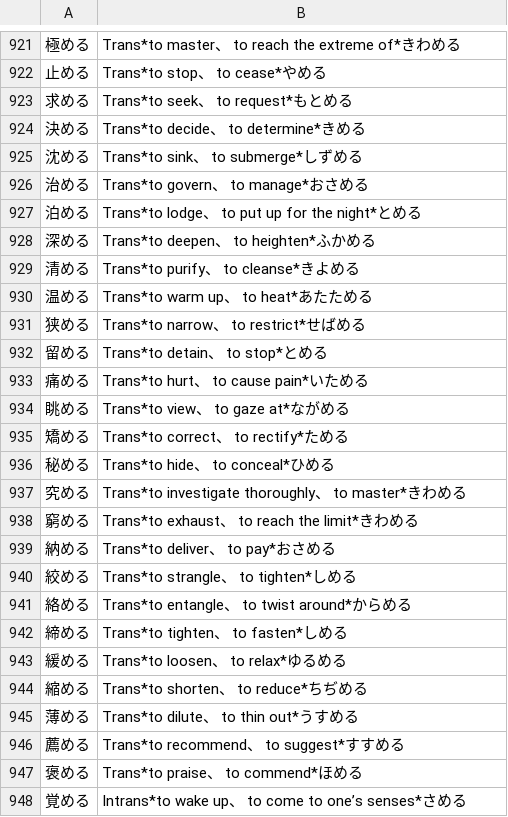
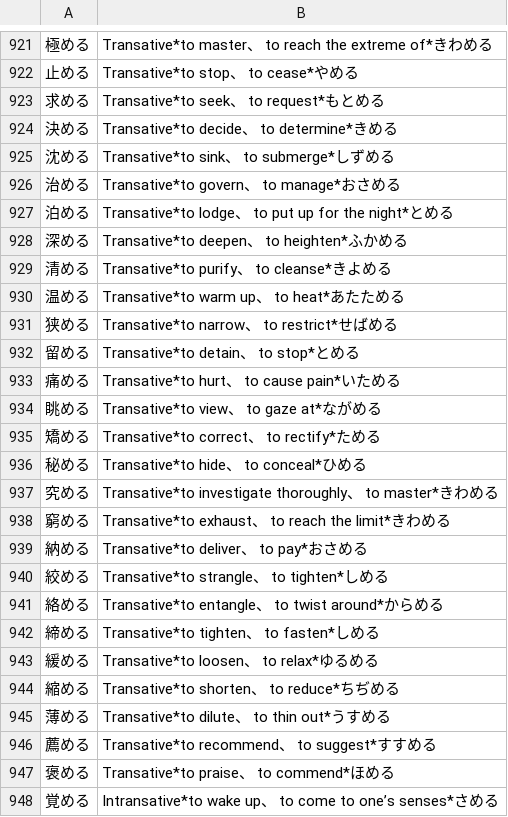
Before and after one commit to rqueztech/KanjiFrequencyAssistant, a CSV file: resources/KunyomiTransatives.csv, drawn as a sheet; only a part is shown, gaps mark what is left out; the diff covers the shown part only.

```diff
--- a/resources/KunyomiTransatives.csv
+++ b/resources/KunyomiTransatives.csv
@@ -921,28 +921,28 @@
-極める,Trans*to master、 to reach the extreme of*きわめる
-止める,Trans*to stop、 to cease*やめる
-求める,Trans*to seek、 to request*もとめる
-決める,Trans*to decide、 to determine*きめる
-沈める,Trans*to sink、 to submerge*しずめる
-治める,Trans*to govern、 to manage*おさめる
-泊める,Trans*to lodge、 to put up for the night*とめる
-深める,Trans*to deepen、 to heighten*ふかめる
-清める,Trans*to purify、 to cleanse*きよめる
-温める,Trans*to warm up、 to heat*あたためる
-狭める,Trans*to narrow、 to restrict*せばめる
-留める,Trans*to detain、 to stop*とめる
-痛める,Trans*to hurt、 to cause pain*いためる
-眺める,Trans*to view、 to gaze at*ながめる
-矯める,Trans*to correct、 to rectify*ためる
-秘める,Trans*to hide、 to conceal*ひめる
-究める,Trans*to investigate thoroughly、 to master*きわめる
-窮める,Trans*to exhaust、 to reach the limit*きわめる
-納める,Trans*to deliver、 to pay*おさめる
-絞める,Trans*to strangle、 to tighten*しめる
-絡める,Trans*to entangle、 to twist around*からめる
-締める,Trans*to tighten、 to fasten*しめる
-緩める,Trans*to loosen、 to relax*ゆるめる
-縮める,Trans*to shorten、 to reduce*ちぢめる
-薄める,Trans*to dilute、 to thin out*うすめる
-薦める,Trans*to recommend、 to suggest*すすめる
-褒める,Trans*to praise、 to commend*ほめる
-覚める,Intrans*to wake up、 to come to one’s senses*さめる
+極める,Transative*to master、 to reach the extreme of*きわめる
+止める,Transative*to stop、 to cease*やめる
+求める,Transative*to seek、 to request*もとめる
+決める,Transative*to decide、 to determine*きめる
+沈める,Transative*to sink、 to submerge*しずめる
+治める,Transative*to govern、 to manage*おさめる
+泊める,Transative*to lodge、 to put up for the night*とめる
+深める,Transative*to deepen、 to heighten*ふかめる
+清める,Transative*to purify、 to cleanse*きよめる
+温める,Transative*to warm up、 to heat*あたためる
+狭める,Transative*to narrow、 to restrict*せばめる
+留める,Transative*to detain、 to stop*とめる
+痛める,Transative*to hurt、 to cause pain*いためる
+眺める,Transative*to view、 to gaze at*ながめる
+矯める,Transative*to correct、 to rectify*ためる
+秘める,Transative*to hide、 to conceal*ひめる
+究める,Transative*to investigate thoroughly、 to master*きわめる
+窮める,Transative*to exhaust、 to reach the limit*きわめる
+納める,Transative*to deliver、 to pay*おさめる
+絞める,Transative*to strangle、 to tighten*しめる
+絡める,Transative*to entangle、 to twist around*からめる
+締める,Transative*to tighten、 to fasten*しめる
+緩める,Transative*to loosen、 to relax*ゆるめる
+縮める,Transative*to shorten、 to reduce*ちぢめる
+薄める,Transative*to dilute、 to thin out*うすめる
+薦める,Transative*to recommend、 to suggest*すすめる
+褒める,Transative*to praise、 to commend*ほめる
+覚める,Intransative*to wake up、 to come to one’s senses*さめる
```
Also changed, not shown: 122 edited cells elsewhere in this file.
